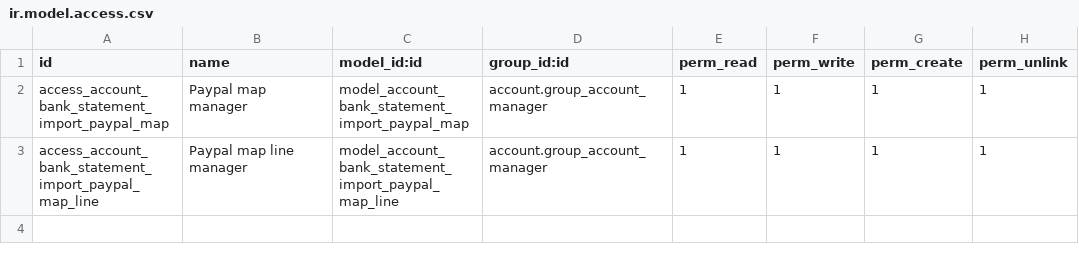
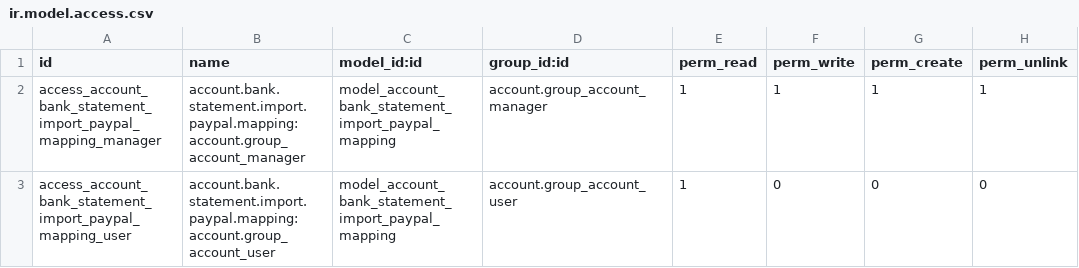
Before and after one commit to OCA/bank-statement-import, a CSV file: account_bank_statement_import_paypal/security/ir.model.access.csv, drawn as a sheet.

Commit message:
[IMP] account_bank_statement_import_paypal

```diff
--- a/account_bank_statement_import_paypal/security/ir.model.access.csv
+++ b/account_bank_statement_import_paypal/security/ir.model.access.csv
@@ -1,3 +1,3 @@
 "id","name","model_id:id","group_id:id","perm_read","perm_write","perm_create","perm_unlink"
-access_account_bank_statement_import_paypal_map,Paypal map manager,model_account_bank_statement_import_paypal_map,account.group_account_manager,1,1,1,1
-access_account_bank_statement_import_paypal_map_line,Paypal map line manager,model_account_bank_statement_import_paypal_map_line,account.group_account_manager,1,1,1,1
+access_account_bank_statement_import_paypal_mapping_manager,account.bank.statement.import.paypal.mapping:account.group_account_manager,model_account_bank_statement_import_paypal_mapping,account.group_account_manager,1,1,1,1
+access_account_bank_statement_import_paypal_mapping_user,account.bank.statement.import.paypal.mapping:account.group_account_user,model_account_bank_statement_import_paypal_mapping,account.group_account_user,1,0,0,0
```
Also changed, not shown: 35 other files.
